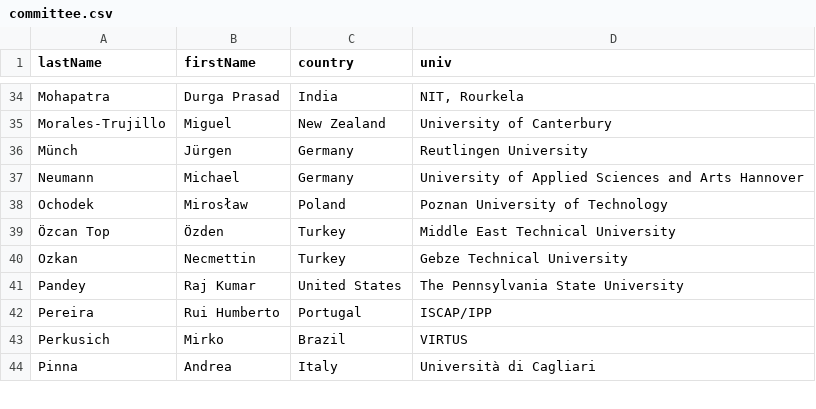
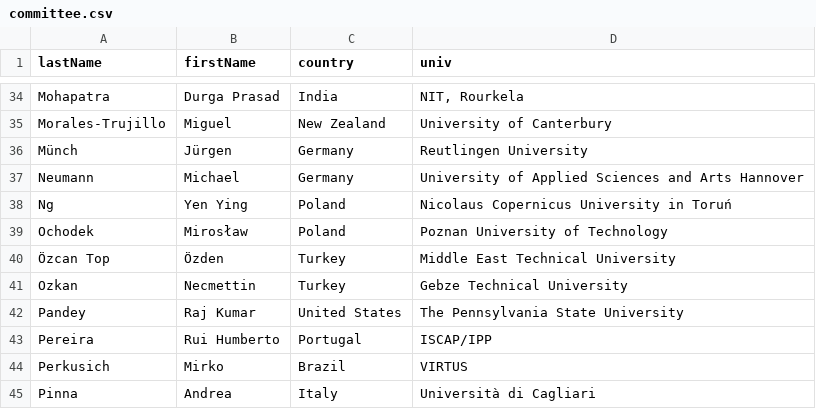
Before and after one commit to przybylek/LASD2027, a CSV file: data/committee.csv, drawn as a sheet; only a part is shown, gaps mark what is left out; the diff names each change by its address in the sheet, - before the commit and + after, or states it on an @@ line.

```diff
--- a/data/committee.csv
+++ b/data/committee.csv
+row 38: Ng | Yen Ying | Poland | Nicolaus Copernicus University in Toruń
```
Also changed, not shown: 1 other file.
